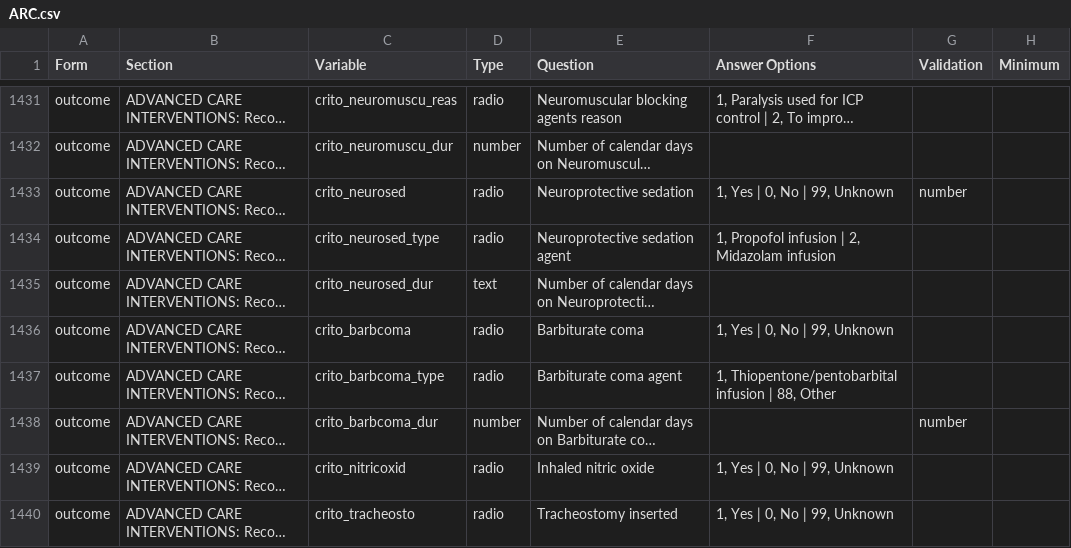
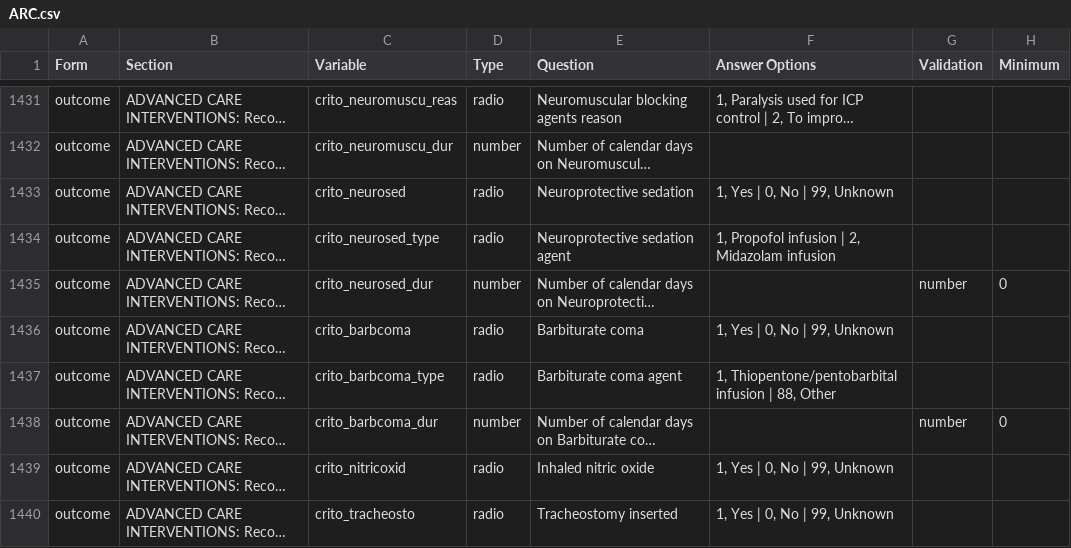
Before and after one commit to ISARICResearch/ARC, a CSV file: ARC.csv, drawn as a sheet; only a part is shown, gaps mark what is left out; long unchanged cells end in …; the diff names each change by its address in the sheet, - before the commit and + after, or states it on an @@ line.

Commit message:
Update ARC.csv

```diff
--- a/ARC.csv
+++ b/ARC.csv
-G1433 (Validation): number
+G1433 (Validation): (empty)
-D1435 (Type): text
+D1435 (Type): number
-G1435 (Validation): (empty)
+G1435 (Validation): number
-H1435 (Minimum): (empty)
+H1435 (Minimum): 0
-H1438 (Minimum): (empty)
+H1438 (Minimum): 0
```
